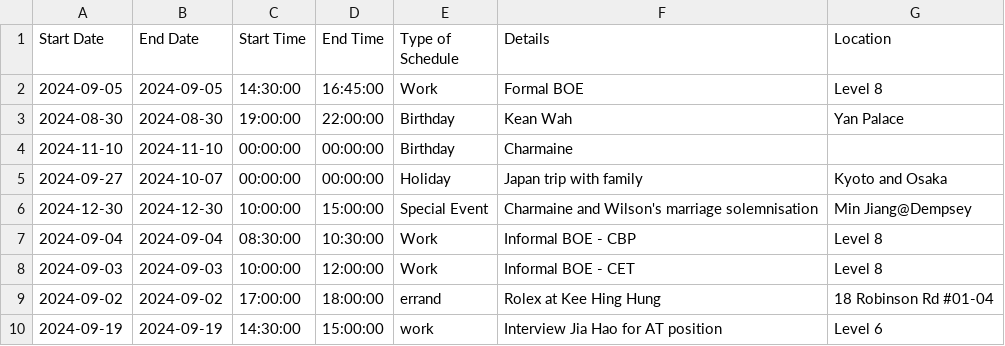
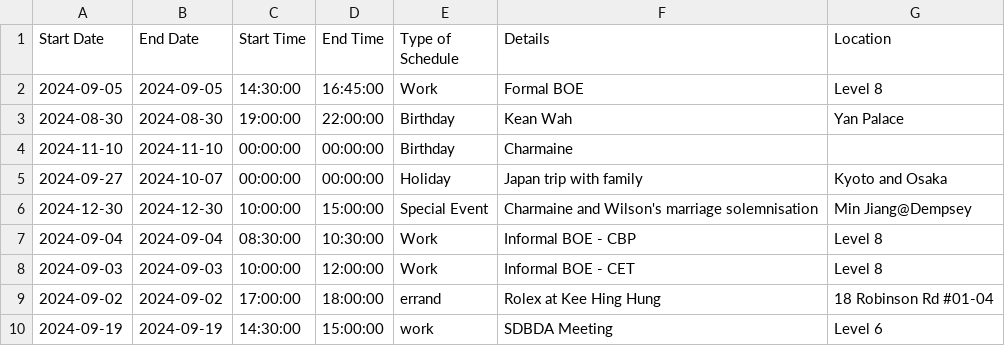
Before and after one commit to medlum/limpehGPT, a CSV file: data/calendar.csv, drawn as a sheet.

Commit message:
Update CSV file

```diff
--- a/data/calendar.csv
+++ b/data/calendar.csv
@@ -9,2 +9,2 @@ Start Date,End Date,Start Time,End Time,Type of Schedule,Details,Location
 2024-09-02,2024-09-02,17:00:00,18:00:00,errand,Rolex at Kee Hing Hung,18 Robinson Rd #01-04
-2024-09-19,2024-09-19,14:30:00,15:00:00,work,Interview Jia Hao for AT position,Level 6
+2024-09-19,2024-09-19,14:30:00,15:00:00,work,SDBDA Meeting,Level 6
```
